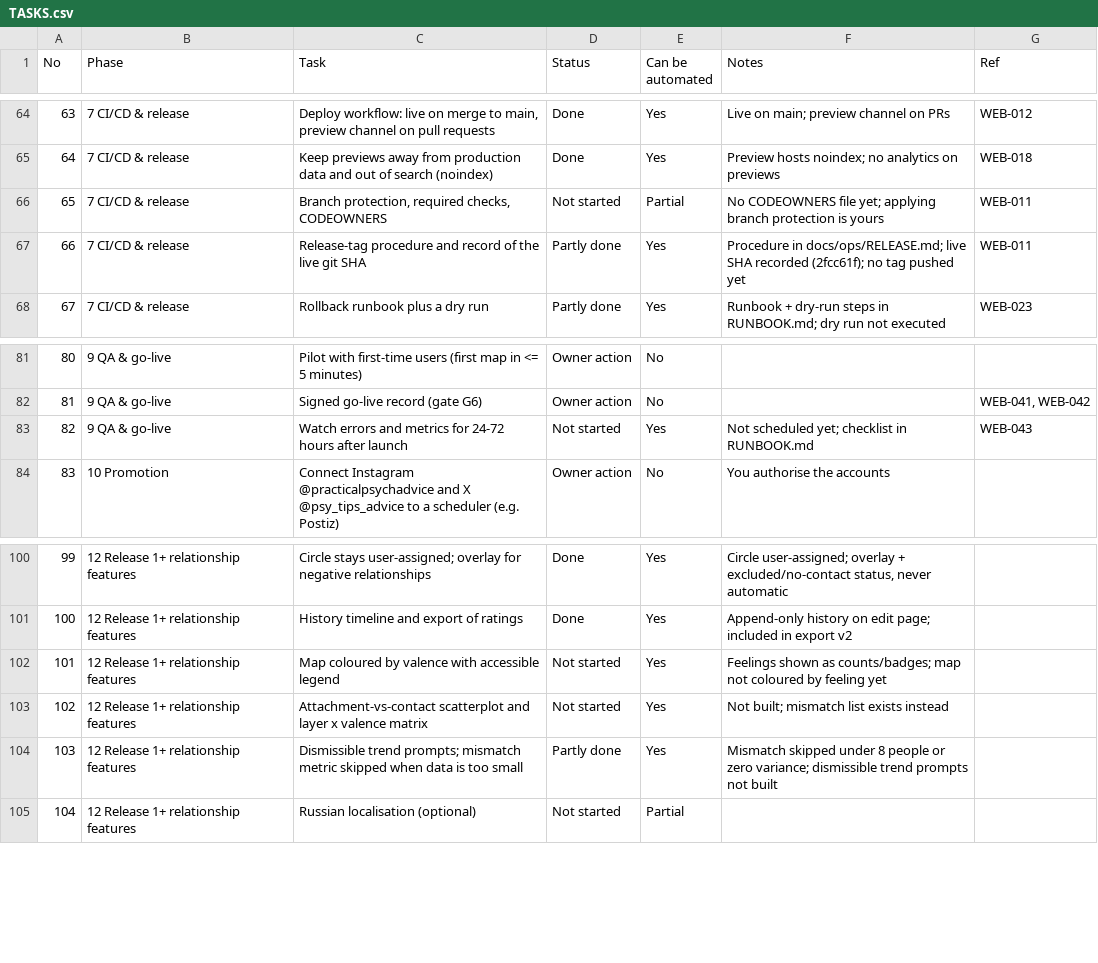
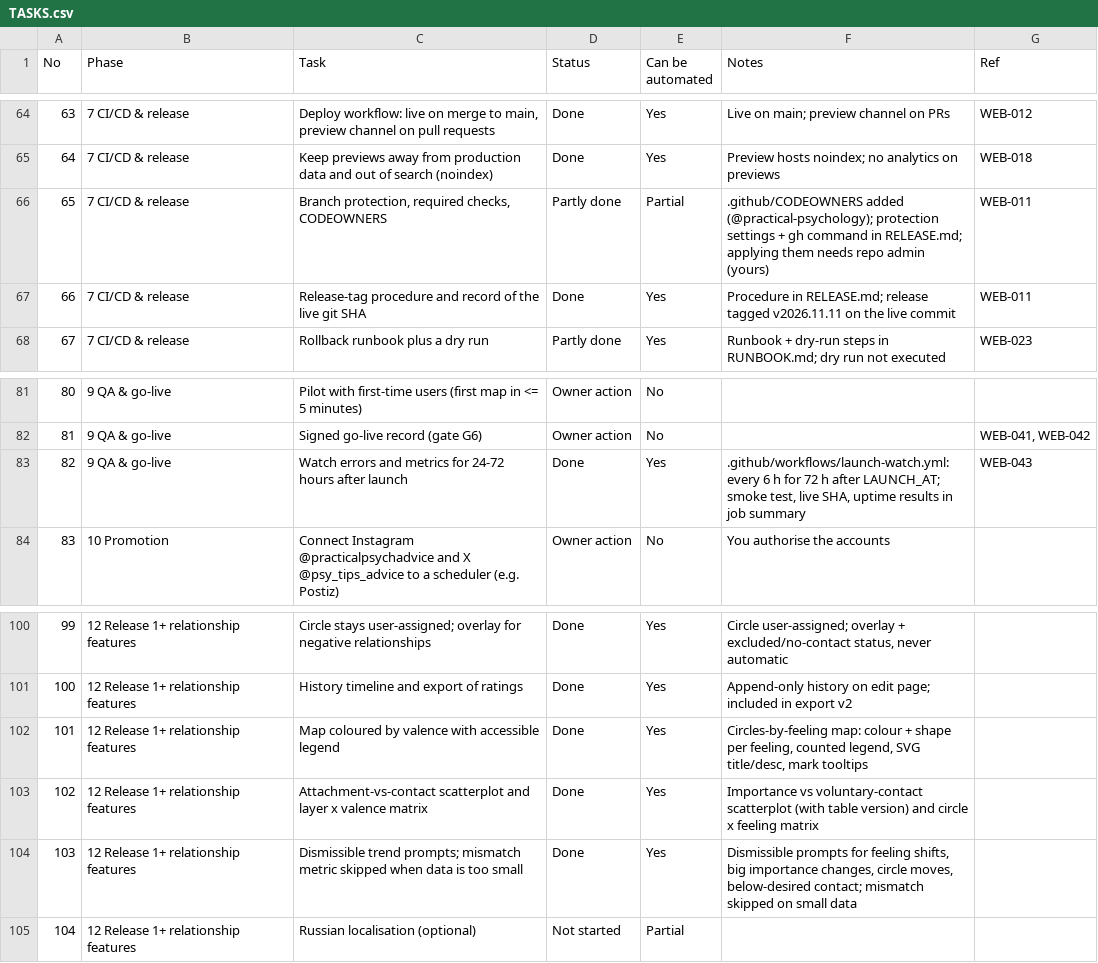
Before and after one commit to practical-psychology/dunbarscircles, a CSV file: docs/ops/TASKS.csv, drawn as a sheet; only a part is shown, gaps mark what is left out.

```diff
--- a/docs/ops/TASKS.csv
+++ b/docs/ops/TASKS.csv
@@ -65,4 +65,4 @@ No,Phase,Task,Status,Can be automated,Notes,Ref
 64,7 CI/CD & release,Keep previews away from production data and out of search (noindex),Done,Yes,Preview hosts noindex; no analytics on previews,WEB-018
-65,7 CI/CD & release,"Branch protection, required checks, CODEOWNERS",Not started,Partial,No CODEOWNERS file yet; applying branch protection is yours,WEB-011
-66,7 CI/CD & release,Release-tag procedure and record of the live git SHA,Partly done,Yes,Procedure in docs/ops/RELEASE.md; live SHA recorded (2fcc61f); no tag pushed yet,WEB-011
+65,7 CI/CD & release,"Branch protection, required checks, CODEOWNERS",Partly done,Partial,.github/CODEOWNERS added (@practical-psychology); protection settings + gh command in RELEASE.md; applying them needs repo admin (yours),WEB-011
+66,7 CI/CD & release,Release-tag procedure and record of the live git SHA,Done,Yes,Procedure in RELEASE.md; release tagged v2026.11.11 on the live commit,WEB-011
 67,7 CI/CD & release,Rollback runbook plus a dry run,Partly done,Yes,Runbook + dry-run steps in RUNBOOK.md; dry run not executed,WEB-023
@@ -82,3 +82,3 @@ No,Phase,Task,Status,Can be automated,Notes,Ref
 81,9 QA & go-live,Signed go-live record (gate G6),Owner action,No,,"WEB-041, WEB-042"
-82,9 QA & go-live,Watch errors and metrics for 24-72 hours after launch,Not started,Yes,Not scheduled yet; checklist in RUNBOOK.md,WEB-043
+82,9 QA & go-live,Watch errors and metrics for 24-72 hours after launch,Done,Yes,".github/workflows/launch-watch.yml: every 6 h for 72 h after LAUNCH_AT; smoke test, live SHA, uptime results in job summary",WEB-043
 83,10 Promotion,Connect Instagram @practicalpsychadvice and X @psy_tips_advice to a scheduler (e.g. Postiz),Owner action,No,You authorise the accounts,
@@ -101,5 +101,5 @@ No,Phase,Task,Status,Can be automated,Notes,Ref
 100,12 Release 1+ relationship features,History timeline and export of ratings,Done,Yes,Append-only history on edit page; included in export v2,
-101,12 Release 1+ relationship features,Map coloured by valence with accessible legend,Not started,Yes,Feelings shown as counts/badges; map not coloured by feeling yet,
-102,12 Release 1+ relationship features,Attachment-vs-contact scatterplot and layer x valence matrix,Not started,Yes,Not built; mismatch list exists instead,
-103,12 Release 1+ relationship features,Dismissible trend prompts; mismatch metric skipped when data is too small,Partly done,Yes,Mismatch skipped under 8 people or zero variance; dismissible trend prompts not built,
+101,12 Release 1+ relationship features,Map coloured by valence with accessible legend,Done,Yes,"Circles-by-feeling map: colour + shape per feeling, counted legend, SVG title/desc, mark tooltips",
+102,12 Release 1+ relationship features,Attachment-vs-contact scatterplot and layer x valence matrix,Done,Yes,Importance vs voluntary-contact scatterplot (with table version) and circle x feeling matrix,
+103,12 Release 1+ relationship features,Dismissible trend prompts; mismatch metric skipped when data is too small,Done,Yes,"Dismissible prompts for feeling shifts, big importance changes, circle moves, below-desired contact; mismatch skipped on small data",
 104,12 Release 1+ relationship features,Russian localisation (optional),Not started,Partial,,
```
Also changed, not shown: 11 other files.
